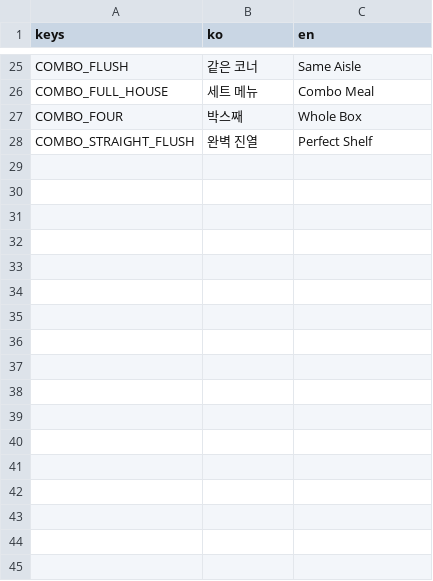
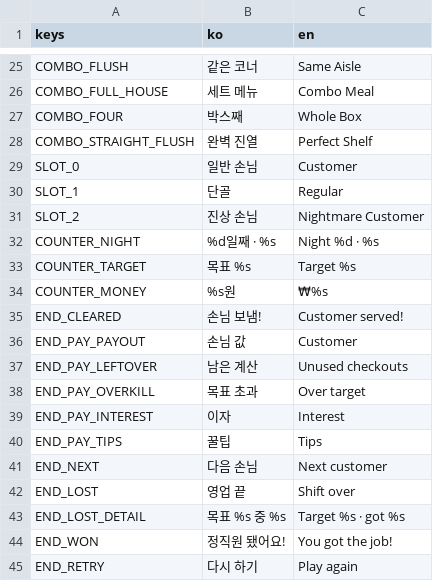
Before and after one commit to icymonk/minthold-games, a CSV file: games/nightmart/i18n/strings.csv, drawn as a sheet; only a part is shown, gaps mark what is left out.

```diff
--- a/games/nightmart/i18n/strings.csv
+++ b/games/nightmart/i18n/strings.csv
@@ -28 +28,18 @@ COMBO_FOUR,박스째,Whole Box
 COMBO_STRAIGHT_FLUSH,완벽 진열,Perfect Shelf
+SLOT_0,일반 손님,Customer
+SLOT_1,단골,Regular
+SLOT_2,진상 손님,Nightmare Customer
+COUNTER_NIGHT,%d일째 · %s,Night %d · %s
+COUNTER_TARGET,목표 %s,Target %s
+COUNTER_MONEY,%s원,₩%s
+END_CLEARED,손님 보냄!,Customer served!
+END_PAY_PAYOUT,손님 값,Customer
+END_PAY_LEFTOVER,남은 계산,Unused checkouts
+END_PAY_OVERKILL,목표 초과,Over target
+END_PAY_INTEREST,이자,Interest
+END_PAY_TIPS,꿀팁,Tips
+END_NEXT,다음 손님,Next customer
+END_LOST,영업 끝,Shift over
+END_LOST_DETAIL,목표 %s 중 %s,Target %s · got %s
+END_WON,정직원 됐어요!,You got the job!
+END_RETRY,다시 하기,Play again
```
Also changed, not shown: 6 other files.
